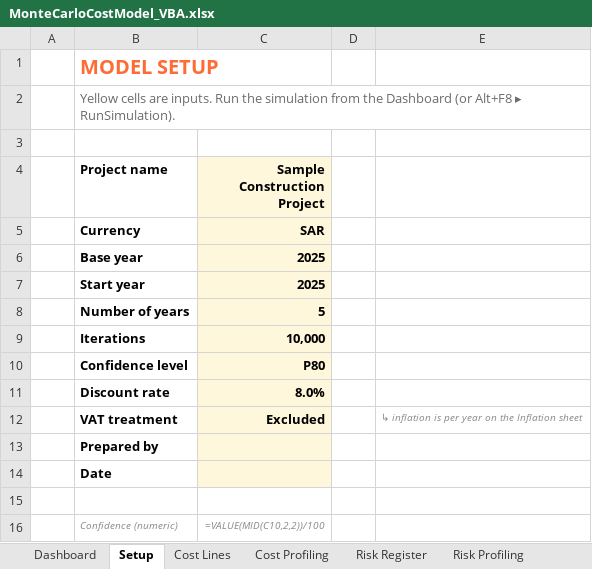
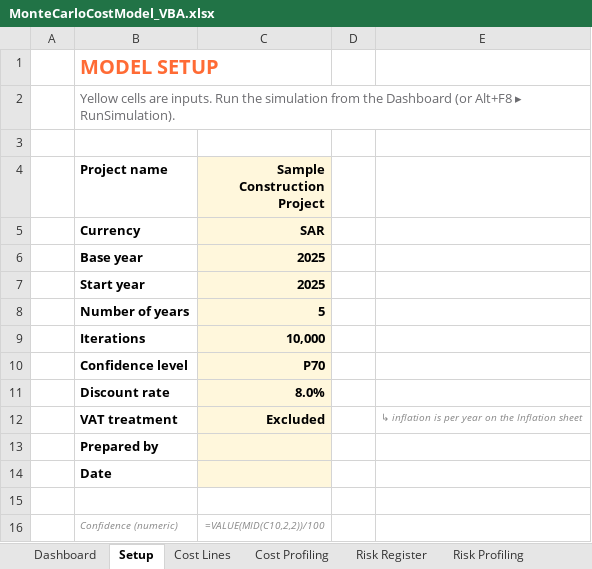
Before and after one commit to ianas5/mine, an Excel workbook: monte-carlo-cost-model/MonteCarloCostModel_VBA.xlsx, sheet Setup, drawn as a sheet; values as stored, in another font and other column widths than the file's, no borders; formulas without a stored value are shown as written; the diff names each change by its address in the sheet, - before the commit and + after, or states it on an @@ line.

```diff
--- a/monte-carlo-cost-model/MonteCarloCostModel_VBA.xlsx (sheet Setup)
+++ b/monte-carlo-cost-model/MonteCarloCostModel_VBA.xlsx (sheet Setup)
-C10 (Sample Construction Project): P80
+C10 (Sample Construction Project): P70
```
Also changed, not shown: charts or pictures, 3 other files.
